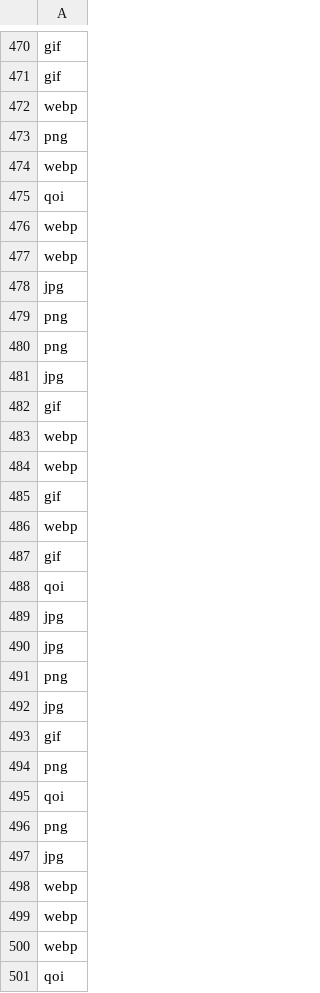
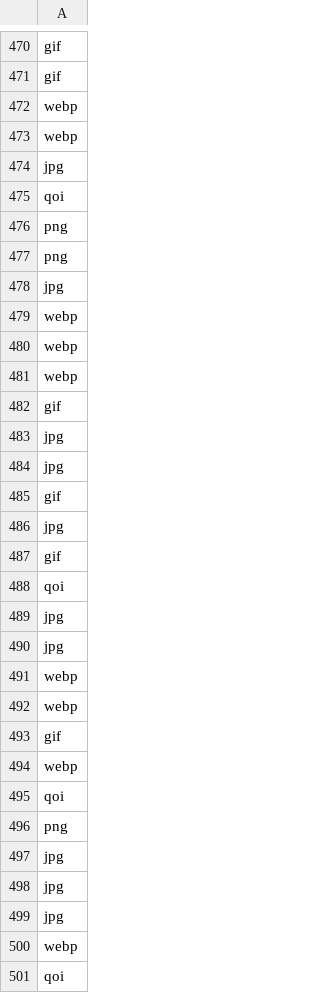
Before and after one commit to MartinBellone/red-neuronal-clasificacion-IA-2026, a CSV file: red/entrega_clasificacion.csv, drawn as a sheet; only a part is shown, gaps mark what is left out; the diff covers the shown part only.

Commit message:
Mejorando la red y 2da entrega

```diff
--- a/red/entrega_clasificacion.csv
+++ b/red/entrega_clasificacion.csv
@@ -472,8 +472,5 @@ gif
 webp
-png
-webp
-qoi
-webp
 webp
 jpg
+qoi
 png
@@ -481,3 +478,14 @@ png
 jpg
+webp
+webp
+webp
 gif
+jpg
+jpg
+gif
+jpg
+gif
+qoi
+jpg
+jpg
 webp
@@ -486,10 +494,2 @@ gif
 webp
-gif
-qoi
-jpg
-jpg
-png
-jpg
-gif
-png
 qoi
@@ -497,4 +497,4 @@ png
 jpg
-webp
-webp
+jpg
+jpg
 webp
```
Also changed, not shown: 9 added rows, 9 removed rows and 111 moved rows elsewhere in this file, 3 other files.
